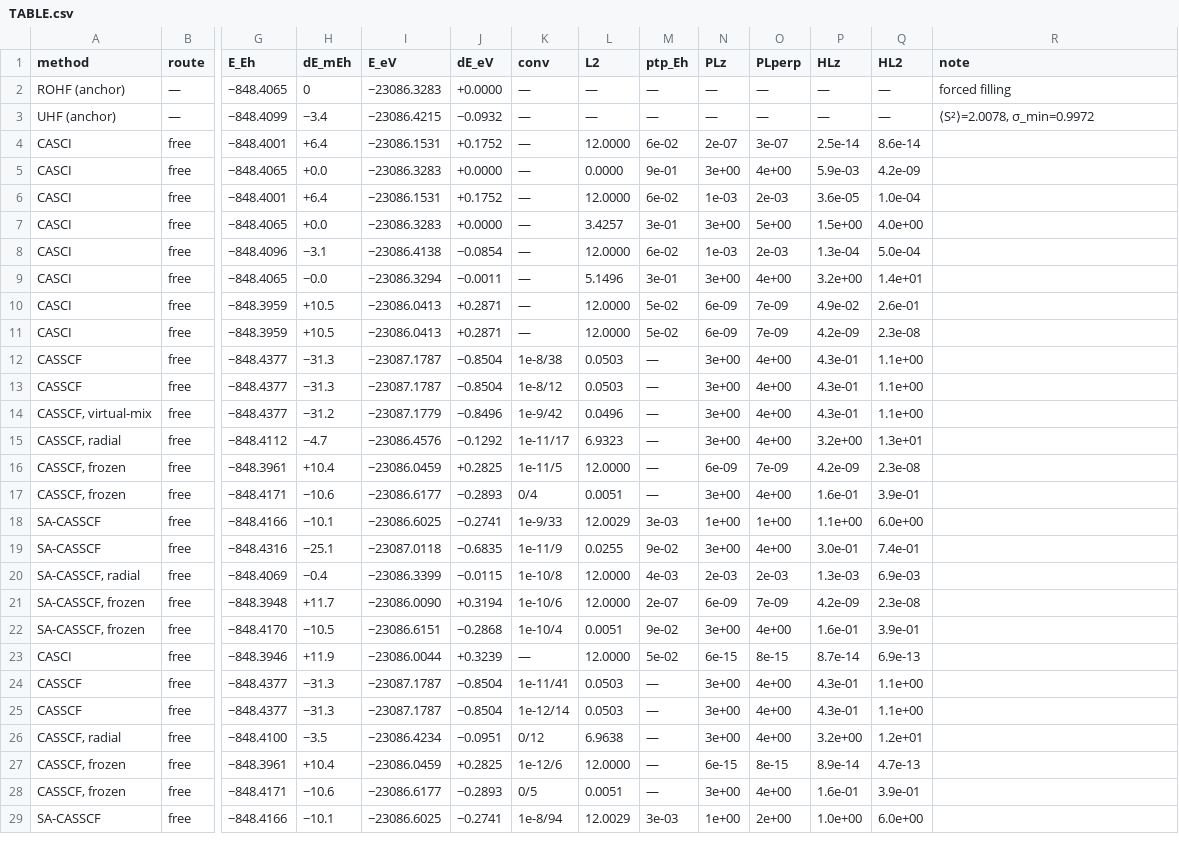
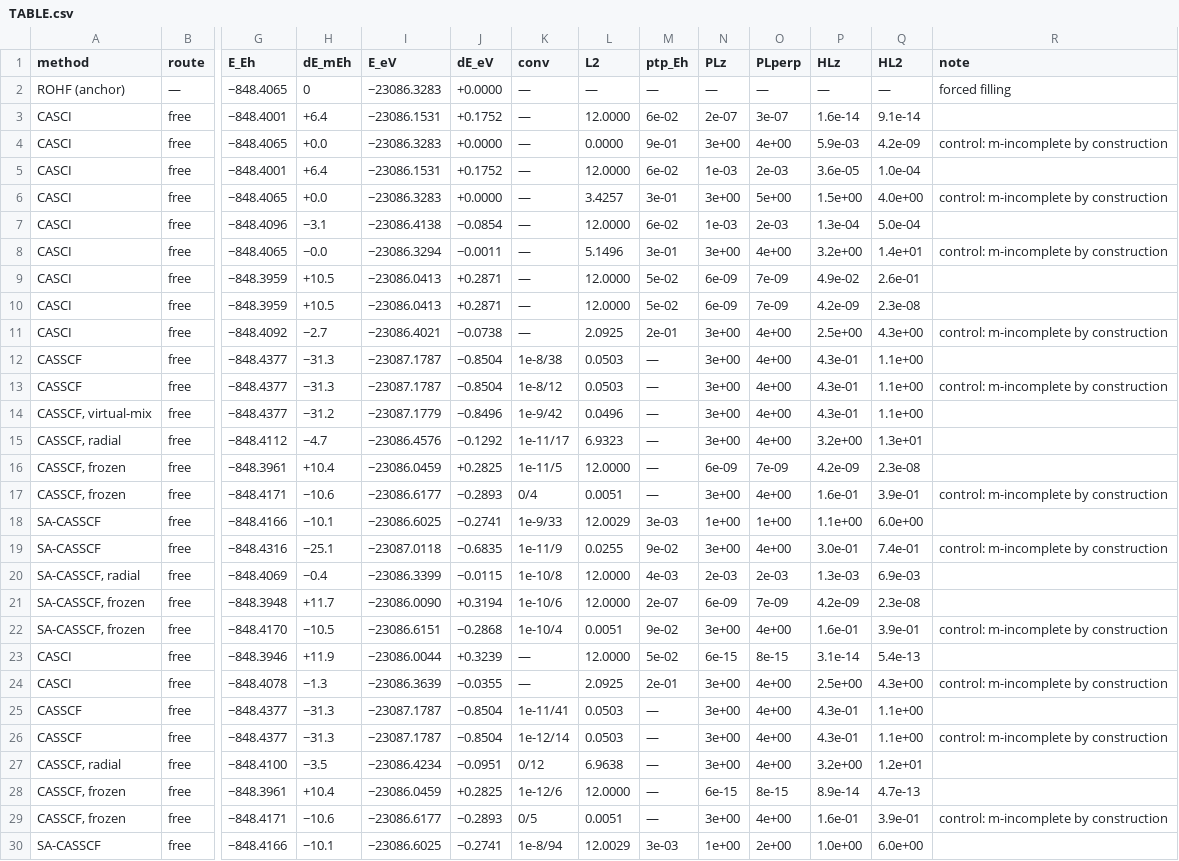
Before and after one commit to KashpurovichYuri/AtomPy, a CSV file: elements/Ti/TABLE.csv, drawn as a sheet; only a part is shown, gaps mark what is left out; removed rows and columns are numbered as before the commit, all else as after; rows hold the shown columns only; the diff covers the shown part only; the diff names each change by its address in the sheet, - before the commit and + after, or states it on an @@ line.

```diff
--- a/elements/Ti/TABLE.csv
+++ b/elements/Ti/TABLE.csv
-row 3: UHF (anchor) | — | −848.4099 | −3.4 | −23086.4215 | −0.0932 | — | — | — | — | — | — | — | ⟨S²⟩=2.0078, σ_min=0.9972
-P3 (HLz): 2.5e-14
+P3 (HLz): 1.6e-14
-Q3 (HL2): 8.6e-14
+Q3 (HL2): 9.1e-14
-R4 (note): (empty)
+R4 (note): control: m-incomplete by construction
-R6 (note): (empty)
+R6 (note): control: m-incomplete by construction
-R8 (note): (empty)
+R8 (note): control: m-incomplete by construction
+row 11: CASCI | free | −848.4092 | −2.7 | −23086.4021 | −0.0738 | — | 2.0925 | 2e-01 | 3e+00 | 4e+00 | 2.5e+00 | 4.3e+00 | control: m-incomplete by construction
-R13 (note): (empty)
+R13 (note): control: m-incomplete by construction
-R17 (note): (empty)
+R17 (note): control: m-incomplete by construction
-R19 (note): (empty)
+R19 (note): control: m-incomplete by construction
-R22 (note): (empty)
+R22 (note): control: m-incomplete by construction
-P23 (HLz): 8.7e-14
+P23 (HLz): 3.1e-14
-Q23 (HL2): 6.9e-13
+Q23 (HL2): 5.4e-13
+row 24: CASCI | free | −848.4078 | −1.3 | −23086.3639 | −0.0355 | — | 2.0925 | 2e-01 | 3e+00 | 4e+00 | 2.5e+00 | 4.3e+00 | control: m-incomplete by construction
-R26 (note): (empty)
+R26 (note): control: m-incomplete by construction
-R29 (note): (empty)
+R29 (note): control: m-incomplete by construction
```
Also changed, not shown: 16 edited cells elsewhere in this file, elements/C/TABLE.csv, elements/Sc/TABLE.csv, 15 other files.
